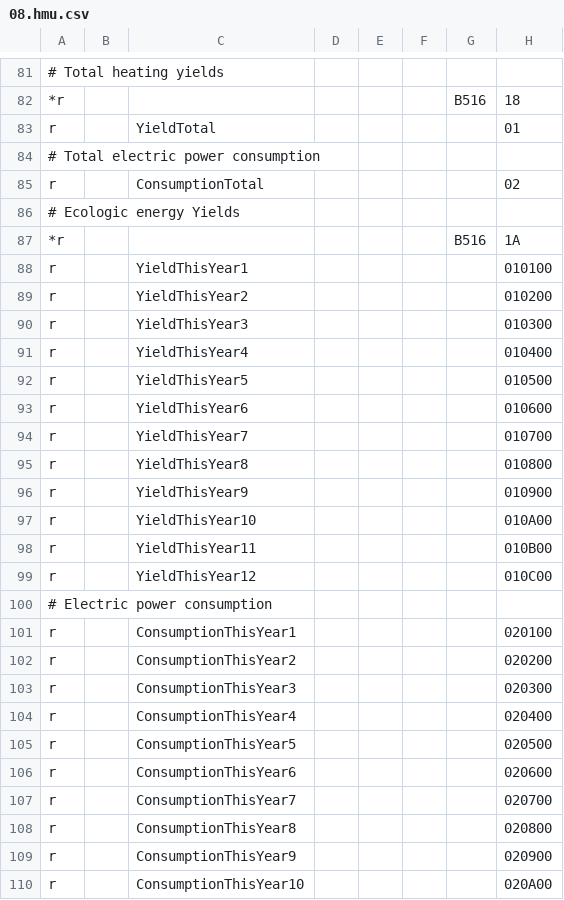
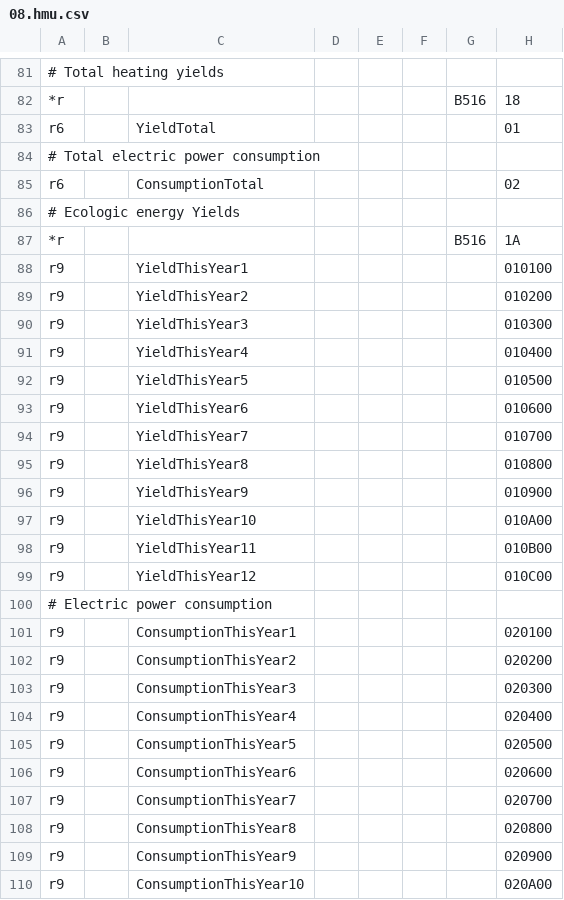
Before and after one commit to xerion3800/ebusd-configuration, a CSV file: ebusd-2.1.x/en/vaillant/08.hmu.csv, drawn as a sheet; only a part is shown, gaps mark what is left out; the diff covers the shown part only; the diff names each change by its address in the sheet, - before the commit and + after, or states it on an @@ line.

```diff
--- a/ebusd-2.1.x/en/vaillant/08.hmu.csv
+++ b/ebusd-2.1.x/en/vaillant/08.hmu.csv
-A83: r
+A83: r6
-A85: r
+A85: r6
-A88:A99: r
+A88:A99: r9
-A101:A110: r
+A101:A110: r9
```
Also changed, not shown: 59 edited cells elsewhere in this file, ebusd-2.1.x/en/vaillant/15.ctlv2.csv, ebusd-2.1.x/en/vaillant/76.vwz.csv, 1 other file.
